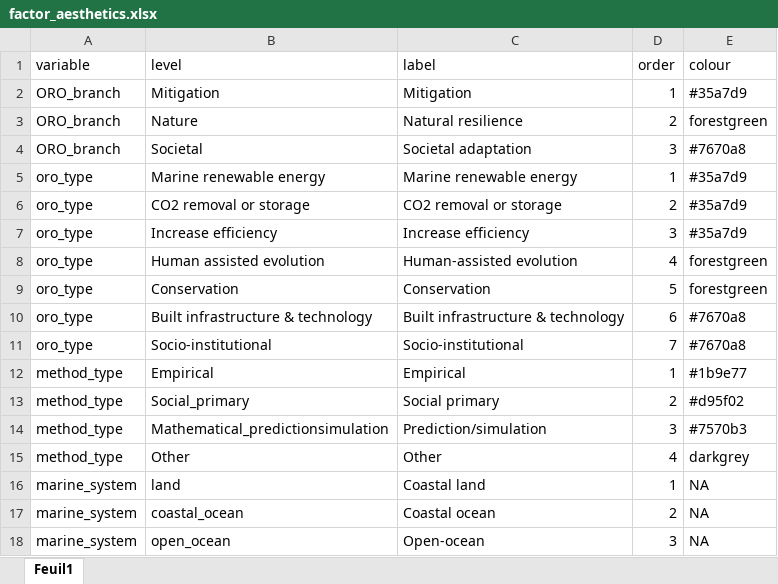
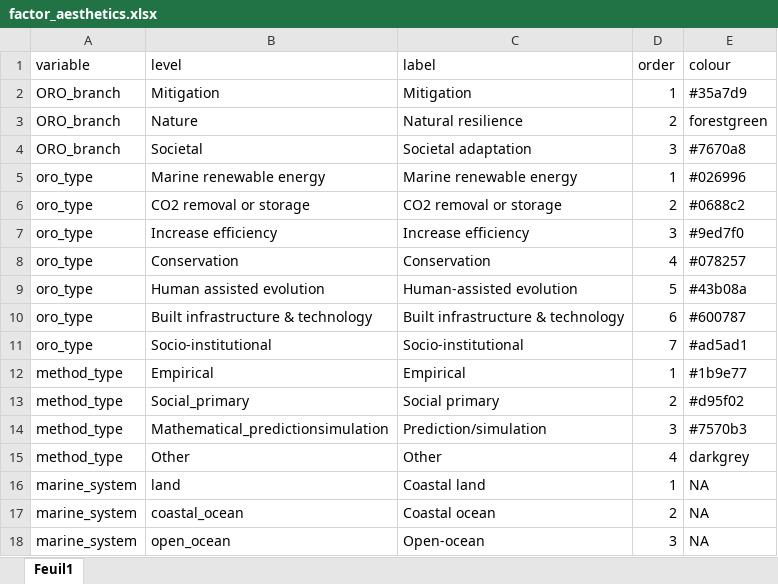
Before and after one commit to dveytia/ORO-map-figures, an Excel workbook: R/factor_aesthetics.xlsx, sheet Feuil1, drawn as a sheet; only a part is shown; values as stored, in another font and other column widths than the file's, no borders; removed rows and columns are numbered as before the commit, all else as after; the diff names each change by its address in the sheet, - before the commit and + after, or states it on an @@ line.

Commit message:
Update fig 1 to include policy moments and different colours for ORO types

```diff
--- a/R/factor_aesthetics.xlsx (sheet Feuil1)
+++ b/R/factor_aesthetics.xlsx (sheet Feuil1)
-E5 (colour): #35a7d9
+E5 (colour): #026996
-E6 (colour): #35a7d9
+E6 (colour): #0688c2
-E7 (colour): #35a7d9
+E7 (colour): #9ed7f0
-row 8: oro_type | Human assisted evolution | Human-assisted evolution | 4 | forestgreen
-D8 (order): 5
+D8 (order): 4
-E8 (colour): forestgreen
+E8 (colour): #078257
+row 9: oro_type | Human assisted evolution | Human-assisted evolution | 5 | #43b08a
-E10 (colour): #7670a8
+E10 (colour): #600787
-E11 (colour): #7670a8
+E11 (colour): #ad5ad1
```
Also changed, not shown: 3 other files.
